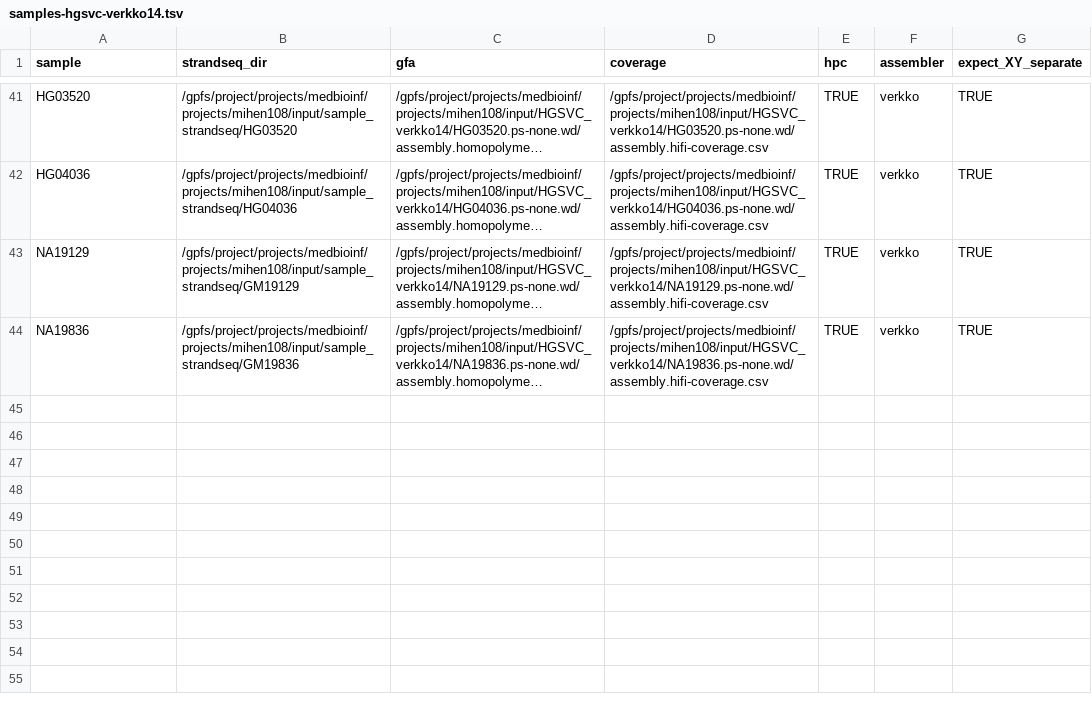
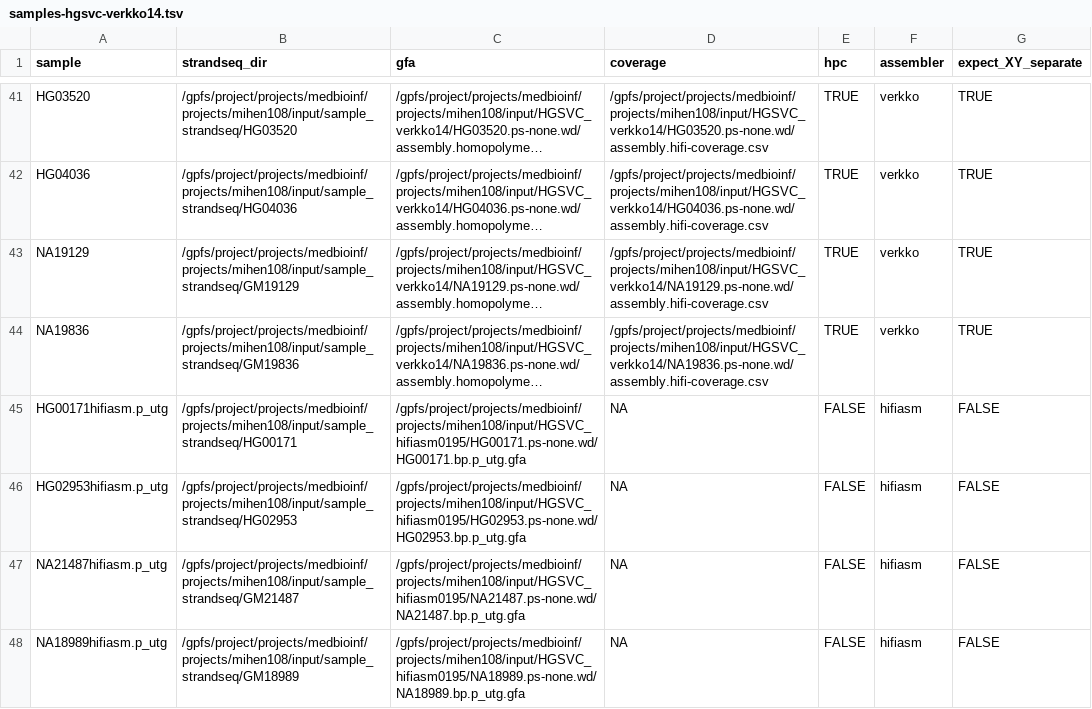
Before and after one commit to marschall-lab/strand-seq-graph-phasing, a TSV file: config/samples-hgsvc-verkko14.tsv, drawn as a sheet; only a part is shown, gaps mark what is left out; long unchanged cells end in …; the diff names each change by its address in the sheet, - before the commit and + after, or states it on an @@ line.

Commit message:
Add hifiasm samples

```diff
--- a/config/samples-hgsvc-verkko14.tsv
+++ b/config/samples-hgsvc-verkko14.tsv
+row 45: HG00171hifiasm.p_utg | /gpfs/project/projects/medbioinf/projects/mihen108/input/sample_strandseq/HG00171 | /gpfs/project/projects/medbioinf/projects/mihen108/input/HGSVC_hifiasm0195/HG00171.ps-none.wd/HG00171.bp.p_utg.gfa | NA | FALSE | hifiasm | FALSE
+row 46: HG02953hifiasm.p_utg | /gpfs/project/projects/medbioinf/projects/mihen108/input/sample_strandseq/HG02953 | /gpfs/project/projects/medbioinf/projects/mihen108/input/HGSVC_hifiasm0195/HG02953.ps-none.wd/HG02953.bp.p_utg.gfa | NA | FALSE | hifiasm | FALSE
+row 47: NA21487hifiasm.p_utg | /gpfs/project/projects/medbioinf/projects/mihen108/input/sample_strandseq/GM21487 | /gpfs/project/projects/medbioinf/projects/mihen108/input/HGSVC_hifiasm0195/NA21487.ps-none.wd/NA21487.bp.p_utg.gfa | NA | FALSE | hifiasm | FALSE
+row 48: NA18989hifiasm.p_utg | /gpfs/project/projects/medbioinf/projects/mihen108/input/sample_strandseq/GM18989 | /gpfs/project/projects/medbioinf/projects/mihen108/input/HGSVC_hifiasm0195/NA18989.ps-none.wd/NA18989.bp.p_utg.gfa | NA | FALSE | hifiasm | FALSE
```
